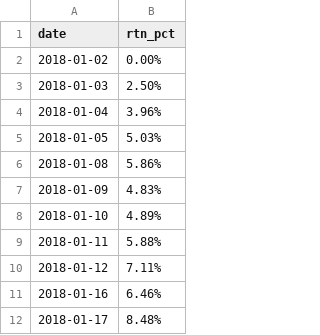
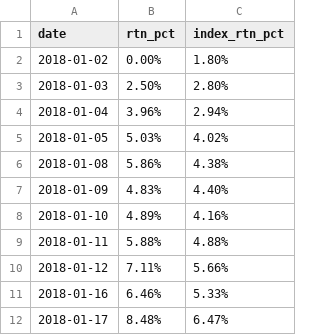
Before and after one commit to zhaoy99/outputs, a CSV file: nasdaq/nasdaq.2018-01-01.rtn.csv, drawn as a sheet; only a part is shown; the diff names each change by its address in the sheet, - before the commit and + after, or states it on an @@ line.

Commit message:
updated: 06/09/18 11:40:29

```diff
--- a/nasdaq/nasdaq.2018-01-01.rtn.csv
+++ b/nasdaq/nasdaq.2018-01-01.rtn.csv
+column C (index_rtn_pct), rows 2-12: 1.80% | 2.80% | 2.94% | 4.02% | 4.38% | 4.40% | 4.16% | 4.88% | 5.66% | 5.33% | 6.47%
```
